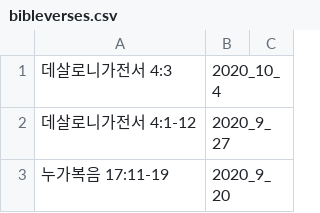
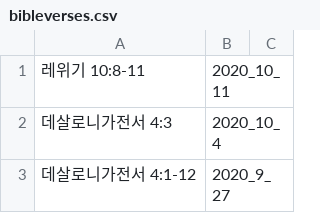
Before and after one commit to petercpark/Holy-People-Church, a CSV file: sermons/bibleverses.csv, drawn as a sheet; only a part is shown; the shorter side is filled out with more unchanged rows; the diff names each change by its address in the sheet, - before the commit and + after, or states it on an @@ line.

Commit message:
Update bibleverses.csv

```diff
--- a/sermons/bibleverses.csv
+++ b/sermons/bibleverses.csv
+row 1: 레위기 10:8-11 | 2020_10_11
```
